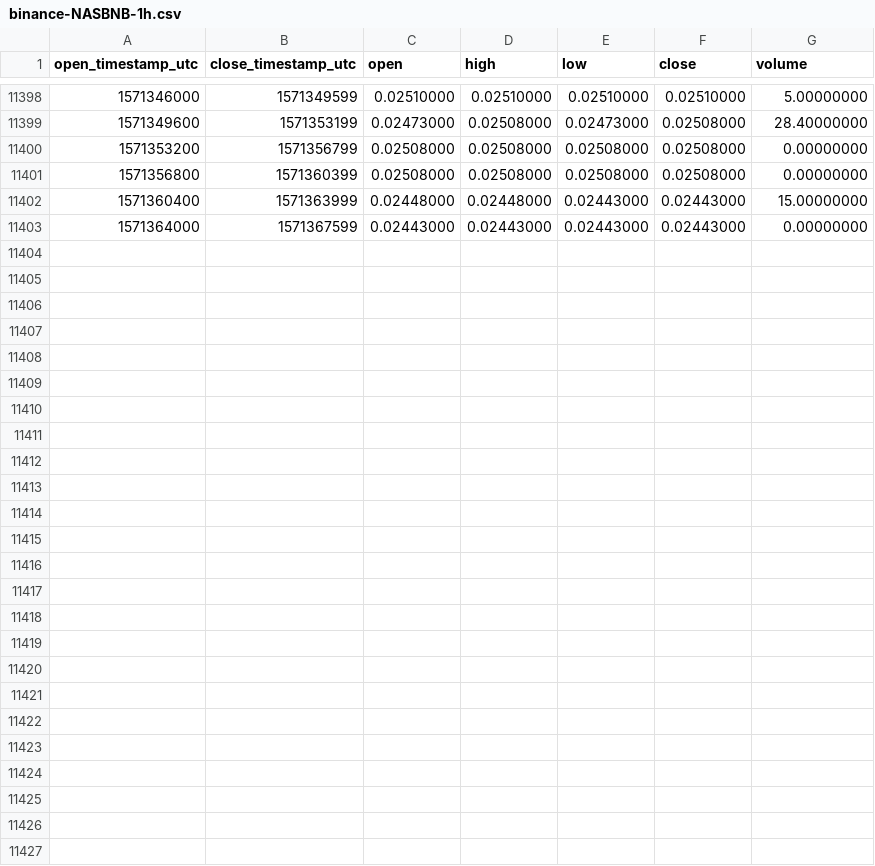
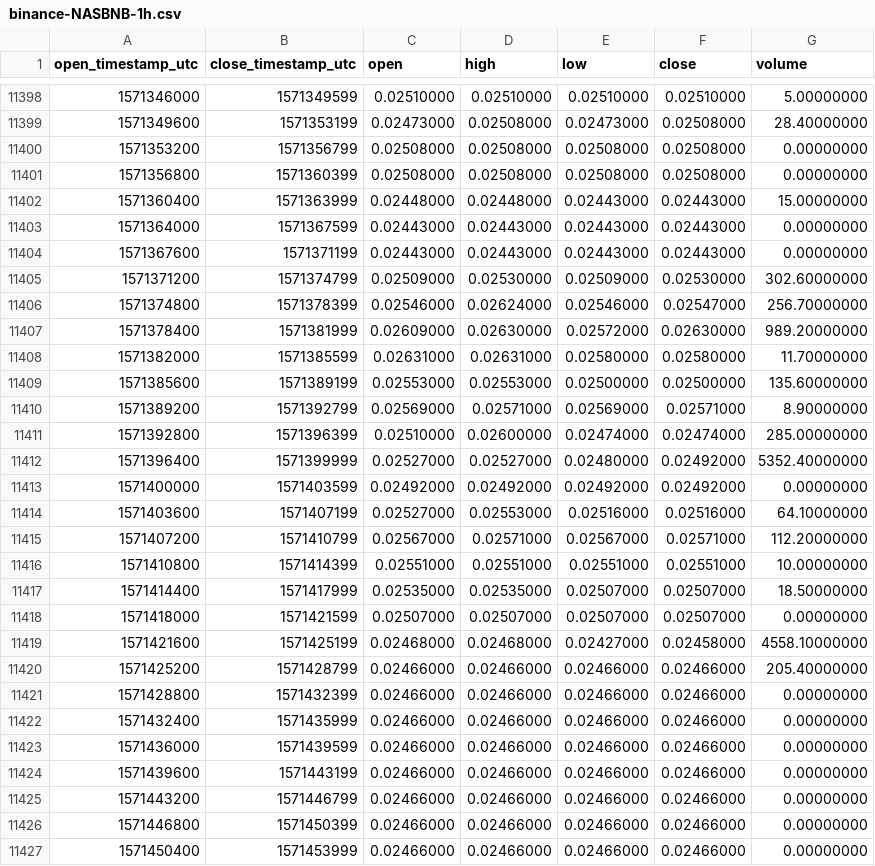
Before and after one commit to cryptobigbro/binance-NASBNB, a CSV file: binance-NASBNB-1h.csv, drawn as a sheet; only a part is shown, gaps mark what is left out; the diff names each change by its address in the sheet, - before the commit and + after, or states it on an @@ line.

Commit message:
Update OHLCV data.

```diff
--- a/binance-NASBNB-1h.csv
+++ b/binance-NASBNB-1h.csv
+row 11404: 1571367600 | 1571371199 | 0.02443000 | 0.02443000 | 0.02443000 | 0.02443000 | 0.00000000
+row 11405: 1571371200 | 1571374799 | 0.02509000 | 0.02530000 | 0.02509000 | 0.02530000 | 302.60000000
+row 11406: 1571374800 | 1571378399 | 0.02546000 | 0.02624000 | 0.02546000 | 0.02547000 | 256.70000000
+row 11407: 1571378400 | 1571381999 | 0.02609000 | 0.02630000 | 0.02572000 | 0.02630000 | 989.20000000
+row 11408: 1571382000 | 1571385599 | 0.02631000 | 0.02631000 | 0.02580000 | 0.02580000 | 11.70000000
+row 11409: 1571385600 | 1571389199 | 0.02553000 | 0.02553000 | 0.02500000 | 0.02500000 | 135.60000000
+row 11410: 1571389200 | 1571392799 | 0.02569000 | 0.02571000 | 0.02569000 | 0.02571000 | 8.90000000
+row 11411: 1571392800 | 1571396399 | 0.02510000 | 0.02600000 | 0.02474000 | 0.02474000 | 285.00000000
+row 11412: 1571396400 | 1571399999 | 0.02527000 | 0.02527000 | 0.02480000 | 0.02492000 | 5352.40000000
+row 11413: 1571400000 | 1571403599 | 0.02492000 | 0.02492000 | 0.02492000 | 0.02492000 | 0.00000000
+row 11414: 1571403600 | 1571407199 | 0.02527000 | 0.02553000 | 0.02516000 | 0.02516000 | 64.10000000
+row 11415: 1571407200 | 1571410799 | 0.02567000 | 0.02571000 | 0.02567000 | 0.02571000 | 112.20000000
+row 11416: 1571410800 | 1571414399 | 0.02551000 | 0.02551000 | 0.02551000 | 0.02551000 | 10.00000000
+row 11417: 1571414400 | 1571417999 | 0.02535000 | 0.02535000 | 0.02507000 | 0.02507000 | 18.50000000
+row 11418: 1571418000 | 1571421599 | 0.02507000 | 0.02507000 | 0.02507000 | 0.02507000 | 0.00000000
+row 11419: 1571421600 | 1571425199 | 0.02468000 | 0.02468000 | 0.02427000 | 0.02458000 | 4558.10000000
+row 11420: 1571425200 | 1571428799 | 0.02466000 | 0.02466000 | 0.02466000 | 0.02466000 | 205.40000000
+row 11421: 1571428800 | 1571432399 | 0.02466000 | 0.02466000 | 0.02466000 | 0.02466000 | 0.00000000
+row 11422: 1571432400 | 1571435999 | 0.02466000 | 0.02466000 | 0.02466000 | 0.02466000 | 0.00000000
+row 11423: 1571436000 | 1571439599 | 0.02466000 | 0.02466000 | 0.02466000 | 0.02466000 | 0.00000000
+row 11424: 1571439600 | 1571443199 | 0.02466000 | 0.02466000 | 0.02466000 | 0.02466000 | 0.00000000
+row 11425: 1571443200 | 1571446799 | 0.02466000 | 0.02466000 | 0.02466000 | 0.02466000 | 0.00000000
+row 11426: 1571446800 | 1571450399 | 0.02466000 | 0.02466000 | 0.02466000 | 0.02466000 | 0.00000000
+row 11427: 1571450400 | 1571453999 | 0.02466000 | 0.02466000 | 0.02466000 | 0.02466000 | 0.00000000
```
Also changed, not shown: binance-NASBNB-1d.csv.
